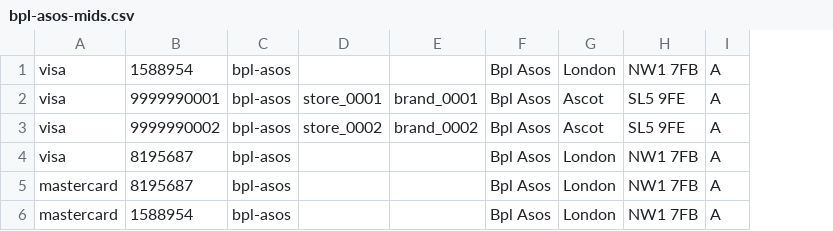
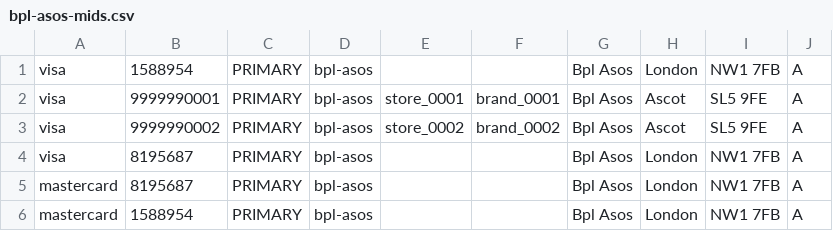
Before and after one commit to piukhq/harmonia, a CSV file: data_generation/files/bpl-asos-mids.csv, drawn as a sheet; the diff names each change by its address in the sheet, - before the commit and + after, or states it on an @@ line.

```diff
--- a/data_generation/files/bpl-asos-mids.csv
+++ b/data_generation/files/bpl-asos-mids.csv
+column C, rows 1-6: all PRIMARY
```
Also changed, not shown: data_generation/files/bpl-cortado-mids.csv, data_generation/files/bpl-trenette-mids.csv, 12 other files.
